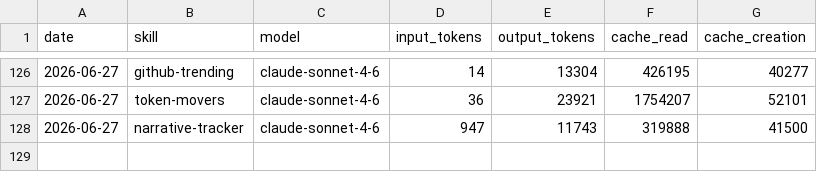
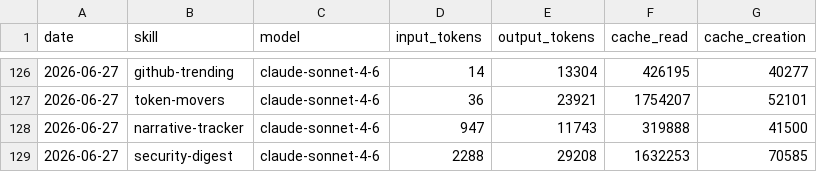
Before and after one commit to madebyshun/blueagent-aeon, a CSV file: memory/token-usage.csv, drawn as a sheet; only a part is shown, gaps mark what is left out; the diff names each change by its address in the sheet, - before the commit and + after, or states it on an @@ line.

Commit message:
chore(security-digest): auto-commit 2026-06-27

```diff
--- a/memory/token-usage.csv
+++ b/memory/token-usage.csv
+row 129: 2026-06-27 | security-digest | claude-sonnet-4-6 | 2288 | 29208 | 1632253 | 70585
```
Also changed, not shown: 3 other files.
